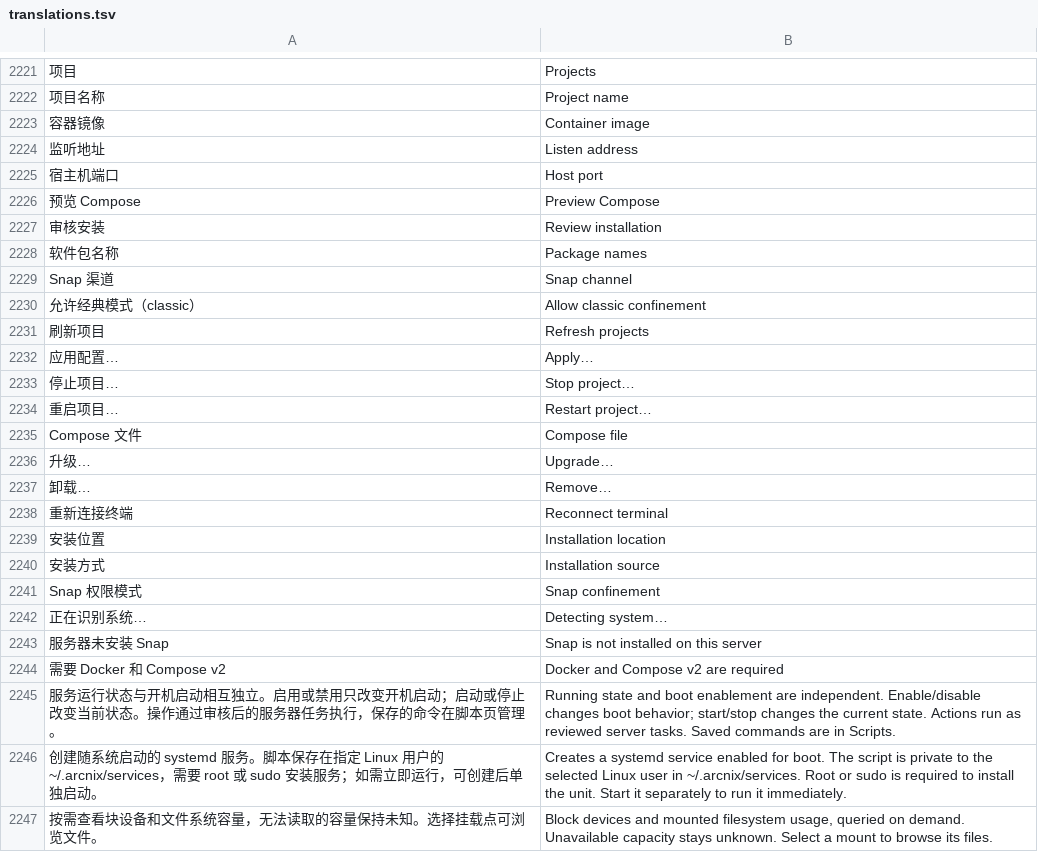
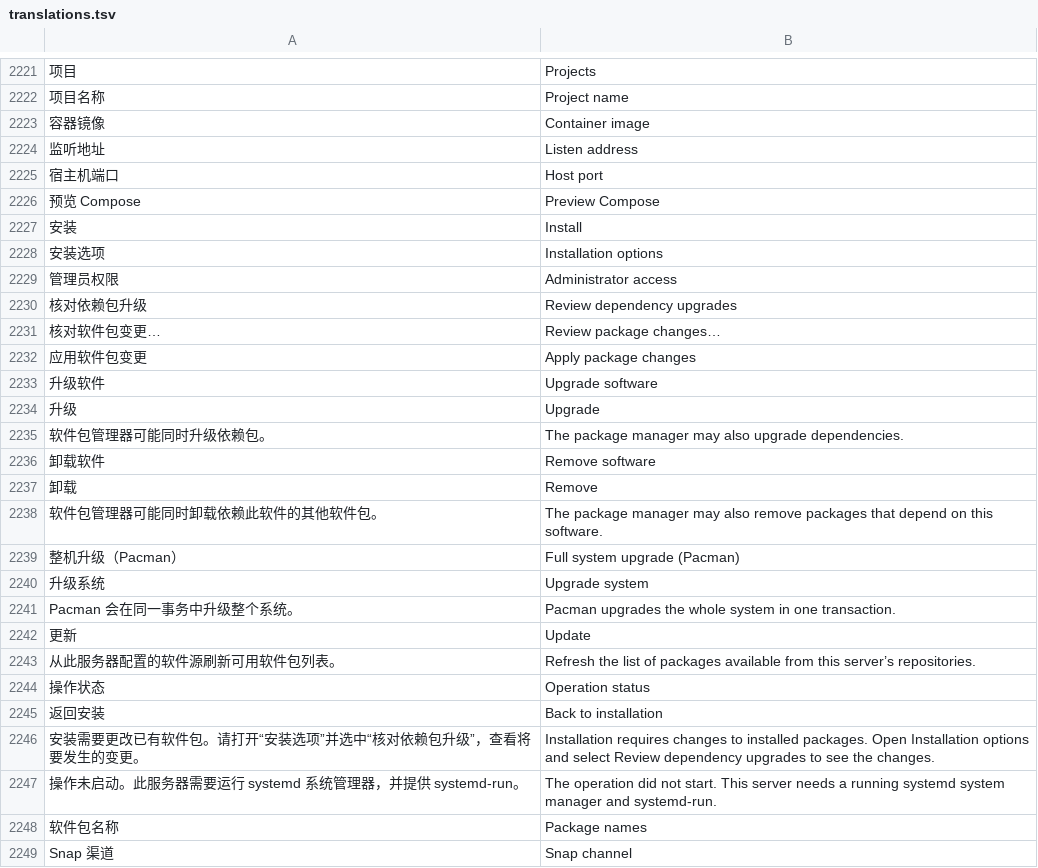
Before and after one commit to alan0x/arcnix, a TSV file: crates/arcnix/assets/translations.tsv, drawn as a sheet; only a part is shown, gaps mark what is left out; the shorter side is filled out with more unchanged rows; removed rows and columns are numbered as before the commit, all else as after; the diff names each change by its address in the sheet, - before the commit and + after, or states it on an @@ line.

Commit message:
Keep software installation and task results in the desktop

```diff
--- a/crates/arcnix/assets/translations.tsv
+++ b/crates/arcnix/assets/translations.tsv
-row 2227: 审核安装 | Review installation
+row 2227: 安装 | Install
+row 2228: 安装选项 | Installation options
+row 2229: 管理员权限 | Administrator access
+row 2230: 核对依赖包升级 | Review dependency upgrades
+row 2231: 核对软件包变更… | Review package changes…
+row 2232: 应用软件包变更 | Apply package changes
+row 2233: 升级软件 | Upgrade software
+row 2234: 升级 | Upgrade
+row 2235: 软件包管理器可能同时升级依赖包。 | The package manager may also upgrade dependencies.
+row 2236: 卸载软件 | Remove software
+row 2237: 卸载 | Remove
+row 2238: 软件包管理器可能同时卸载依赖此软件的其他软件包。 | The package manager may also remove packages that depend on this software.
+row 2239: 整机升级（Pacman） | Full system upgrade (Pacman)
+row 2240: 升级系统 | Upgrade system
+row 2241: Pacman 会在同一事务中升级整个系统。 | Pacman upgrades the whole system in one transaction.
+row 2242: 更新 | Update
+row 2243: 从此服务器配置的软件源刷新可用软件包列表。 | Refresh the list of packages available from this server’s repositories.
+row 2244: 操作状态 | Operation status
+row 2245: 返回安装 | Back to installation
+row 2246: 安装需要更改已有软件包。请打开“安装选项”并选中“核对依赖包升级”，查看将要发生的变更。 | Installation requires changes to installed packages. Open Installation options and select Review dependency upgrades to see the changes.
+row 2247: 操作未启动。此服务器需要运行 systemd 系统管理器，并提供 systemd-run。 | The operation did not start. This server needs a running systemd system manager and systemd-run.
```
Also changed, not shown: 7 other files.
